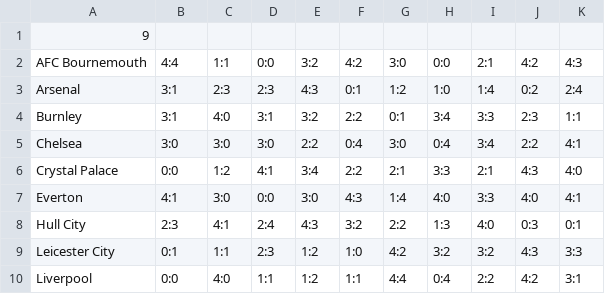
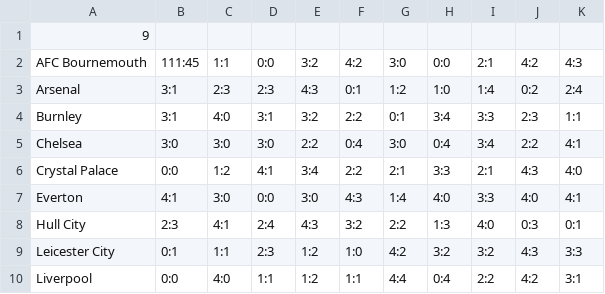
Before and after one commit to Fireman9/Laba2, a CSV file: Laba2/games.csv, drawn as a sheet.

```diff
--- a/Laba2/games.csv
+++ b/Laba2/games.csv
@@ -1,3 +1,3 @@
 9
-AFC Bournemouth,4:4,1:1,0:0,3:2,4:2,3:0,0:0,2:1,4:2,4:3
+AFC Bournemouth,111:45,1:1,0:0,3:2,4:2,3:0,0:0,2:1,4:2,4:3
 Arsenal,3:1,2:3,2:3,4:3,0:1,1:2,1:0,1:4,0:2,2:4
```
Also changed, not shown: 7 other files.
